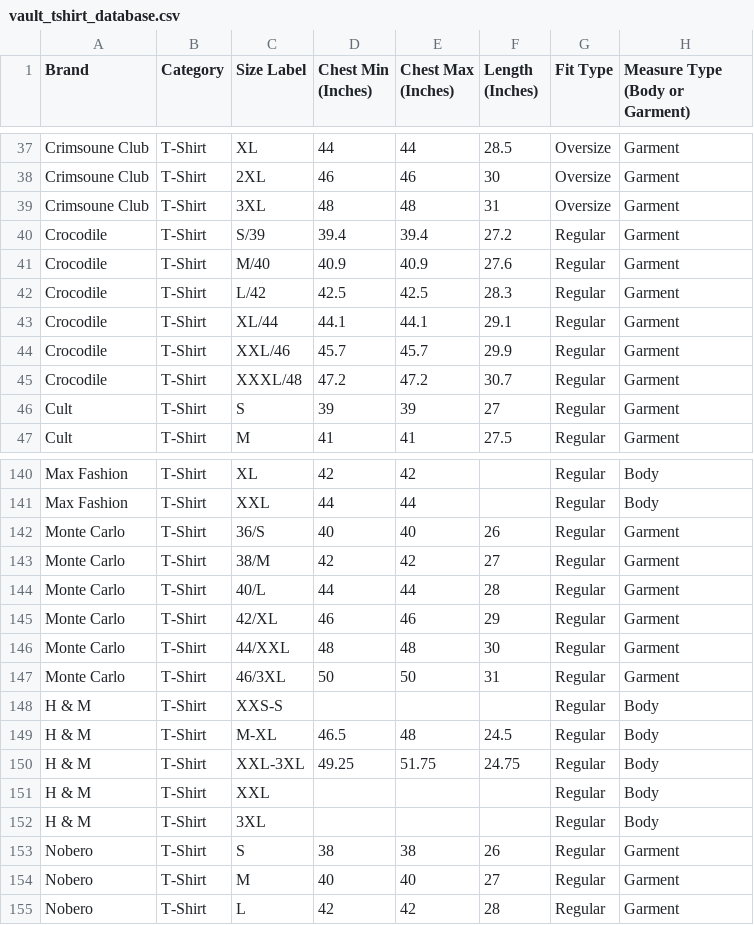
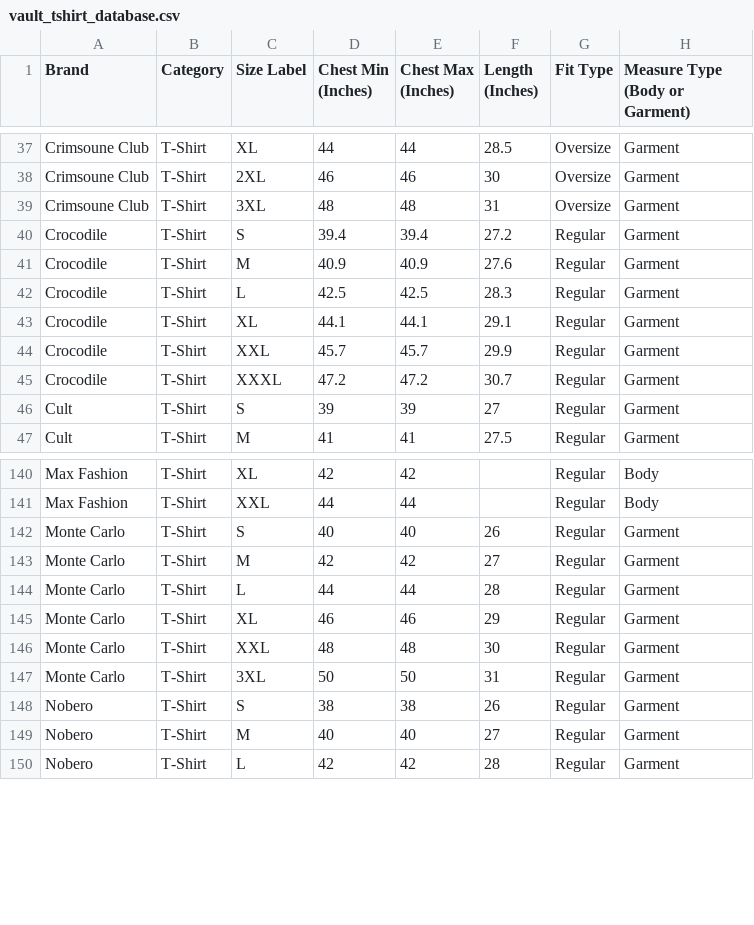
Before and after one commit to sheshmani-prajapati/the-vault-api, a CSV file: vault_tshirt_database.csv, drawn as a sheet; only a part is shown, gaps mark what is left out.

Commit message:
Update vault_tshirt_database.csv

```diff
--- a/vault_tshirt_database.csv
+++ b/vault_tshirt_database.csv
@@ -39,8 +39,8 @@ Crimsoune Club,T-Shirt,2XL,46,46,30,Oversize,Garment
 Crimsoune Club,T-Shirt,3XL,48,48,31,Oversize,Garment
-Crocodile,T-Shirt,S/39,39.4,39.4,27.2,Regular,Garment
-Crocodile,T-Shirt,M/40,40.9,40.9,27.6,Regular,Garment
-Crocodile,T-Shirt,L/42,42.5,42.5,28.3,Regular,Garment
-Crocodile,T-Shirt,XL/44,44.1,44.1,29.1,Regular,Garment
-Crocodile,T-Shirt,XXL/46,45.7,45.7,29.9,Regular,Garment
-Crocodile,T-Shirt,XXXL/48,47.2,47.2,30.7,Regular,Garment
+Crocodile,T-Shirt,S,39.4,39.4,27.2,Regular,Garment
+Crocodile,T-Shirt,M,40.9,40.9,27.6,Regular,Garment
+Crocodile,T-Shirt,L,42.5,42.5,28.3,Regular,Garment
+Crocodile,T-Shirt,XL,44.1,44.1,29.1,Regular,Garment
+Crocodile,T-Shirt,XXL,45.7,45.7,29.9,Regular,Garment
+Crocodile,T-Shirt,XXXL,47.2,47.2,30.7,Regular,Garment
 Cult,T-Shirt,S,39,39,27,Regular,Garment
@@ -141,13 +141,8 @@ Max Fashion,T-Shirt,XL,42,42,,Regular,Body
 Max Fashion,T-Shirt,XXL,44,44,,Regular,Body
-Monte Carlo,T-Shirt,36/S,40,40,26,Regular,Garment
-Monte Carlo,T-Shirt,38/M,42,42,27,Regular,Garment
-Monte Carlo,T-Shirt,40/L,44,44,28,Regular,Garment
-Monte Carlo,T-Shirt,42/XL,46,46,29,Regular,Garment
-Monte Carlo,T-Shirt,44/XXL,48,48,30,Regular,Garment
-Monte Carlo,T-Shirt,46/3XL,50,50,31,Regular,Garment
-H & M,T-Shirt,XXS-S,,,,Regular,Body
-H & M,T-Shirt,M-XL,46.5,48,24.5,Regular,Body
-H & M,T-Shirt,XXL-3XL,49.25,51.75,24.75,Regular,Body
-H & M,T-Shirt,XXL,,,,Regular,Body
-H & M,T-Shirt,3XL,,,,Regular,Body
+Monte Carlo,T-Shirt,S,40,40,26,Regular,Garment
+Monte Carlo,T-Shirt,M,42,42,27,Regular,Garment
+Monte Carlo,T-Shirt,L,44,44,28,Regular,Garment
+Monte Carlo,T-Shirt,XL,46,46,29,Regular,Garment
+Monte Carlo,T-Shirt,XXL,48,48,30,Regular,Garment
+Monte Carlo,T-Shirt,3XL,50,50,31,Regular,Garment
 Nobero,T-Shirt,S,38,38,26,Regular,Garment
```
